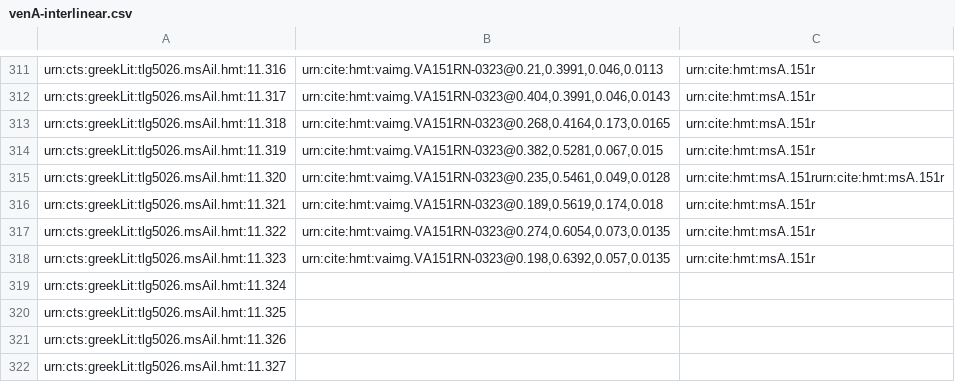
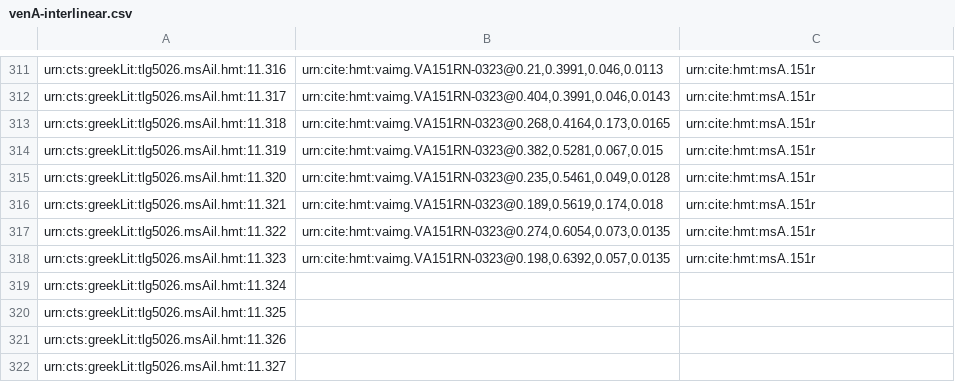
Before and after one commit to HCMID/closed-hmt-iliad11, a CSV file: collections/venA-interlinear.csv, drawn as a sheet; only a part is shown, gaps mark what is left out.

Commit message:
Update venA-interlinear.csv

```diff
--- a/collections/venA-interlinear.csv
+++ b/collections/venA-interlinear.csv
@@ -314,3 +314,3 @@ urn:cts:greekLit:tlg5026.msAil.hmt:11.318,"urn:cite:hmt:vaimg.VA151RN-0323@0.268
 urn:cts:greekLit:tlg5026.msAil.hmt:11.319,"urn:cite:hmt:vaimg.VA151RN-0323@0.382,0.5281,0.067,0.015",urn:cite:hmt:msA.151r
-urn:cts:greekLit:tlg5026.msAil.hmt:11.320,"urn:cite:hmt:vaimg.VA151RN-0323@0.235,0.5461,0.049,0.0128",urn:cite:hmt:msA.151rurn:cite:hmt:msA.151r
+urn:cts:greekLit:tlg5026.msAil.hmt:11.320,"urn:cite:hmt:vaimg.VA151RN-0323@0.235,0.5461,0.049,0.0128",urn:cite:hmt:msA.151r
 urn:cts:greekLit:tlg5026.msAil.hmt:11.321,"urn:cite:hmt:vaimg.VA151RN-0323@0.189,0.5619,0.174,0.018",urn:cite:hmt:msA.151r
```
